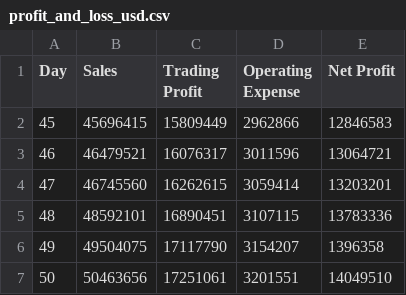
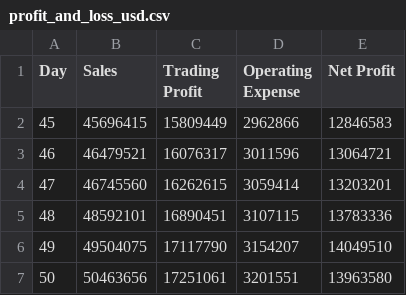
Before and after one commit to Isaacqxz/synergy, a CSV file: csv_report/profit_and_loss_usd.csv, drawn as a sheet.

```diff
--- a/csv_report/profit_and_loss_usd.csv
+++ b/csv_report/profit_and_loss_usd.csv
@@ -5,3 +5,3 @@
 48,48592101,16890451,3107115,13783336
-49,49504075,17117790,3154207,1396358
-50,50463656,17251061,3201551,14049510
+49,49504075,17117790,3154207,14049510
+50,50463656,17251061,3201551,13963580
```
